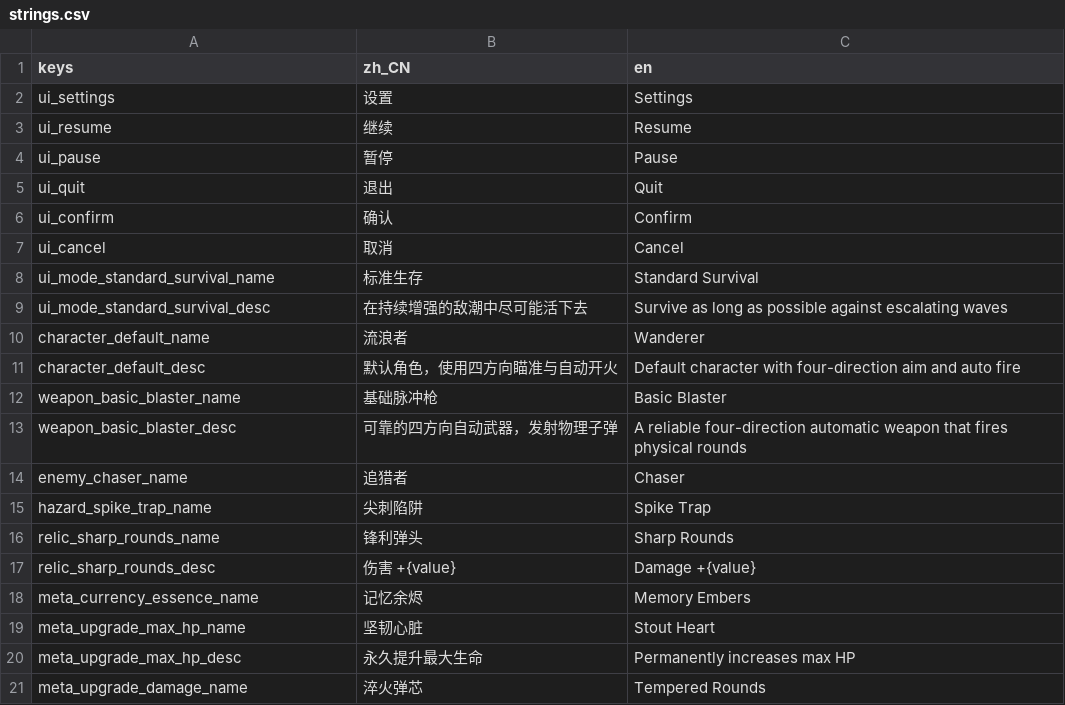
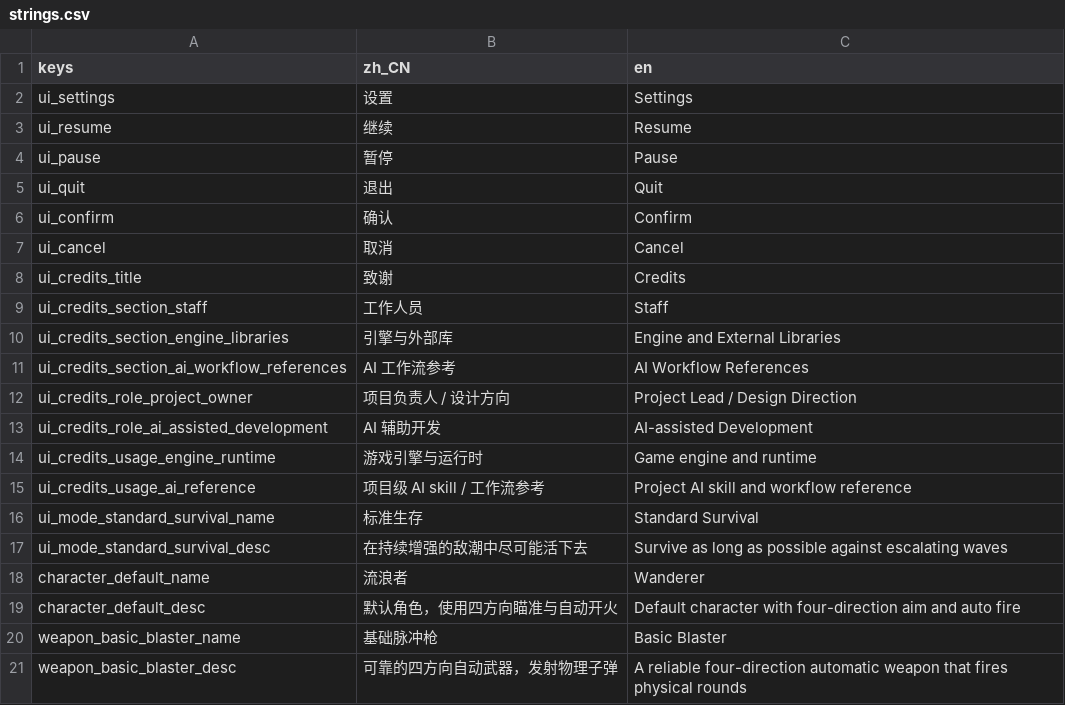
Before and after one commit to AnonNetizen/wasd, a CSV file: client/locale/strings.csv, drawn as a sheet; only a part is shown; the shorter side is filled out with more unchanged rows; the diff names each change by its address in the sheet, - before the commit and + after, or states it on an @@ line.

Commit message:
feat(data): add credits schema boundary

```diff
--- a/client/locale/strings.csv
+++ b/client/locale/strings.csv
+row 8: ui_credits_title | 致谢 | Credits
+row 9: ui_credits_section_staff | 工作人员 | Staff
+row 10: ui_credits_section_engine_libraries | 引擎与外部库 | Engine and External Libraries
+row 11: ui_credits_section_ai_workflow_references | AI 工作流参考 | AI Workflow References
+row 12: ui_credits_role_project_owner | 项目负责人 / 设计方向 | Project Lead / Design Direction
+row 13: ui_credits_role_ai_assisted_development | AI 辅助开发 | AI-assisted Development
+row 14: ui_credits_usage_engine_runtime | 游戏引擎与运行时 | Game engine and runtime
+row 15: ui_credits_usage_ai_reference | 项目级 AI skill / 工作流参考 | Project AI skill and workflow reference
```
Also changed, not shown: 20 other files.
